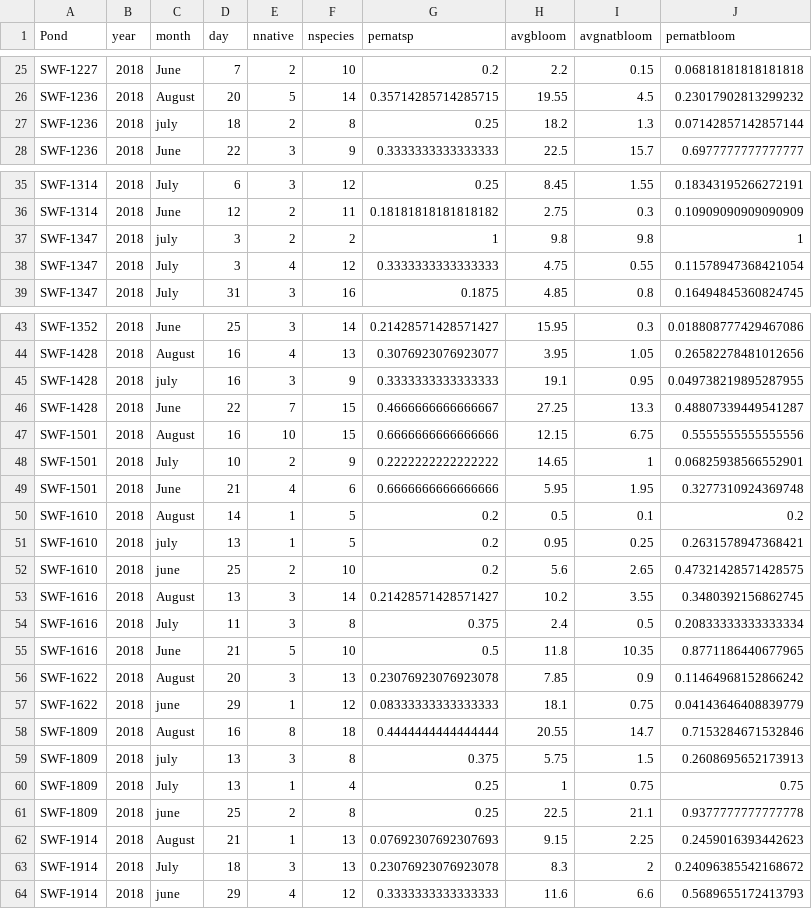
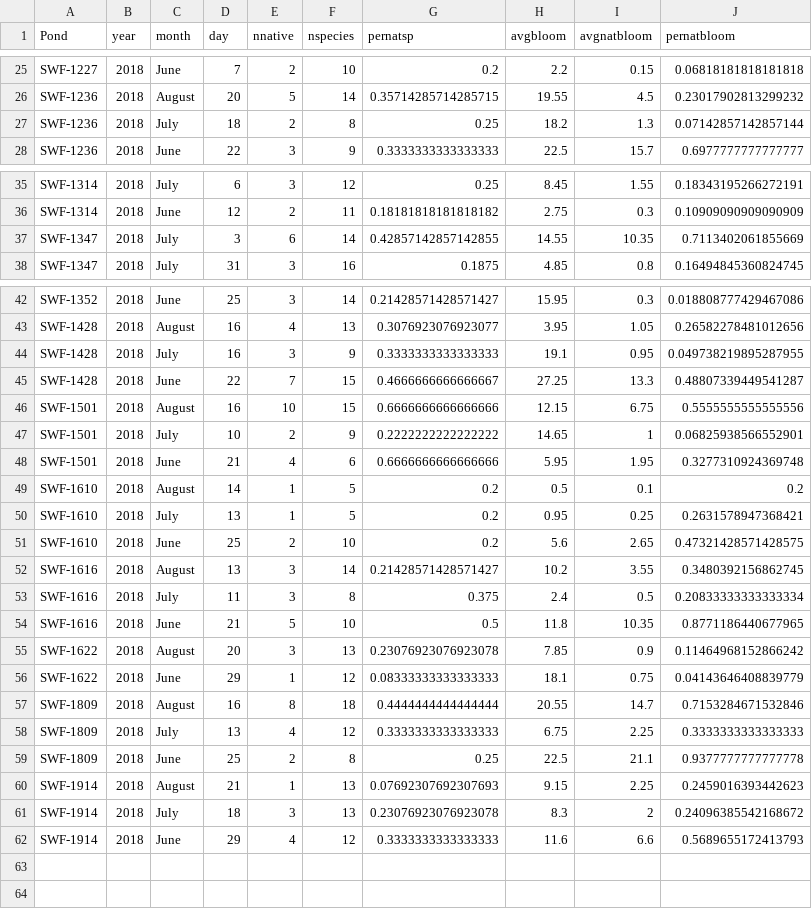
Before and after one commit to icrichmond/UrbanButterflies, a CSV file: output/PlantCleanbyDate.csv, drawn as a sheet; only a part is shown, gaps mark what is left out.

Commit message:
Fix date problem

```diff
--- a/output/PlantCleanbyDate.csv
+++ b/output/PlantCleanbyDate.csv
@@ -26,3 +26,3 @@ SWF-1227,2018,June,7,2,10,0.2,2.2,0.15,0.06818181818181818
 SWF-1236,2018,August,20,5,14,0.35714285714285715,19.55,4.5,0.23017902813299232
-SWF-1236,2018,july,18,2,8,0.25,18.2,1.3,0.07142857142857144
+SWF-1236,2018,July,18,2,8,0.25,18.2,1.3,0.07142857142857144
 SWF-1236,2018,June,22,3,9,0.3333333333333333,22.5,15.7,0.6977777777777777
@@ -36,4 +36,3 @@ SWF-1314,2018,July,6,3,12,0.25,8.45,1.55,0.18343195266272191
 SWF-1314,2018,June,12,2,11,0.18181818181818182,2.75,0.3,0.10909090909090909
-SWF-1347,2018,july,3,2,2,1,9.8,9.8,1
-SWF-1347,2018,July,3,4,12,0.3333333333333333,4.75,0.55,0.11578947368421054
+SWF-1347,2018,July,3,6,14,0.42857142857142855,14.55,10.35,0.7113402061855669
 SWF-1347,2018,July,31,3,16,0.1875,4.85,0.8,0.16494845360824745
@@ -44,3 +43,3 @@ SWF-1352,2018,June,25,3,14,0.21428571428571427,15.95,0.3,0.018808777429467086
 SWF-1428,2018,August,16,4,13,0.3076923076923077,3.95,1.05,0.26582278481012656
-SWF-1428,2018,july,16,3,9,0.3333333333333333,19.1,0.95,0.049738219895287955
+SWF-1428,2018,July,16,3,9,0.3333333333333333,19.1,0.95,0.049738219895287955
 SWF-1428,2018,June,22,7,15,0.4666666666666667,27.25,13.3,0.48807339449541287
@@ -50,4 +49,4 @@ SWF-1501,2018,June,21,4,6,0.6666666666666666,5.95,1.95,0.3277310924369748
 SWF-1610,2018,August,14,1,5,0.2,0.5,0.1,0.2
-SWF-1610,2018,july,13,1,5,0.2,0.95,0.25,0.2631578947368421
-SWF-1610,2018,june,25,2,10,0.2,5.6,2.65,0.47321428571428575
+SWF-1610,2018,July,13,1,5,0.2,0.95,0.25,0.2631578947368421
+SWF-1610,2018,June,25,2,10,0.2,5.6,2.65,0.47321428571428575
 SWF-1616,2018,August,13,3,14,0.21428571428571427,10.2,3.55,0.3480392156862745
@@ -56,9 +55,8 @@ SWF-1616,2018,June,21,5,10,0.5,11.8,10.35,0.8771186440677965
 SWF-1622,2018,August,20,3,13,0.23076923076923078,7.85,0.9,0.11464968152866242
-SWF-1622,2018,june,29,1,12,0.08333333333333333,18.1,0.75,0.04143646408839779
+SWF-1622,2018,June,29,1,12,0.08333333333333333,18.1,0.75,0.04143646408839779
 SWF-1809,2018,August,16,8,18,0.4444444444444444,20.55,14.7,0.7153284671532846
-SWF-1809,2018,july,13,3,8,0.375,5.75,1.5,0.2608695652173913
-SWF-1809,2018,July,13,1,4,0.25,1,0.75,0.75
-SWF-1809,2018,june,25,2,8,0.25,22.5,21.1,0.9377777777777778
+SWF-1809,2018,July,13,4,12,0.3333333333333333,6.75,2.25,0.3333333333333333
+SWF-1809,2018,June,25,2,8,0.25,22.5,21.1,0.9377777777777778
 SWF-1914,2018,August,21,1,13,0.07692307692307693,9.15,2.25,0.2459016393442623
 SWF-1914,2018,July,18,3,13,0.23076923076923078,8.3,2,0.24096385542168672
-SWF-1914,2018,june,29,4,12,0.3333333333333333,11.6,6.6,0.5689655172413793
+SWF-1914,2018,June,29,4,12,0.3333333333333333,11.6,6.6,0.5689655172413793
```
Also changed, not shown: output/PlantCleanbySite.csv, 1 other file.
